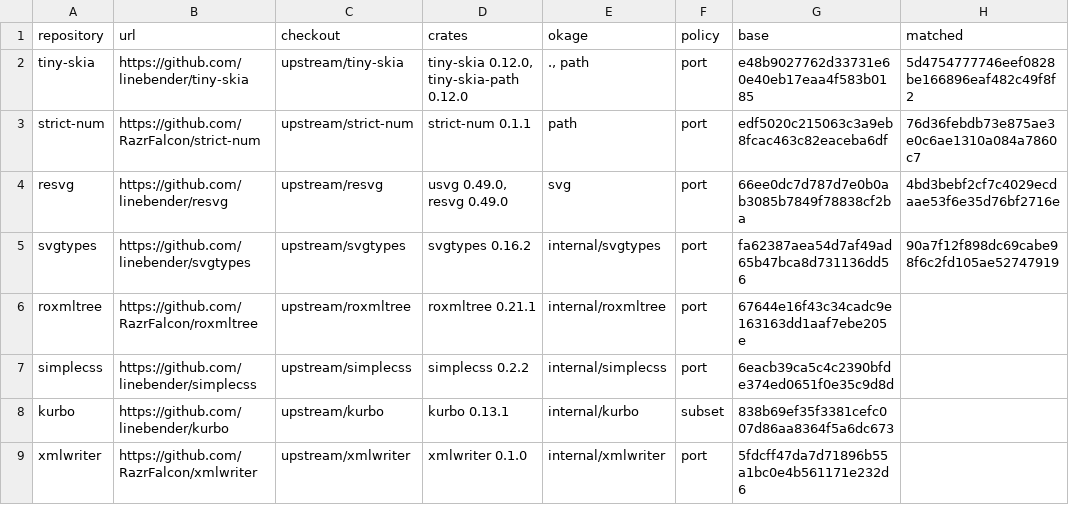
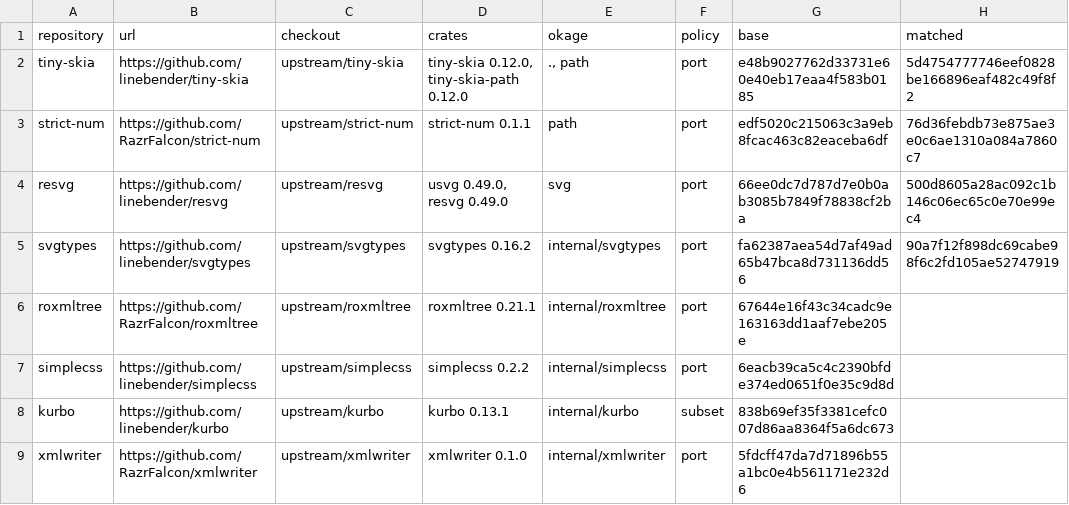
Before and after one commit to xo/okage, a TSV file: docs/upstream/upstreams.tsv, drawn as a sheet.

```diff
--- a/docs/upstream/upstreams.tsv
+++ b/docs/upstream/upstreams.tsv
@@ -3,3 +3,3 @@ tiny-skia	https://github.com/linebender/tiny-skia	upstream/tiny-skia	tiny-skia 0
 strict-num	https://github.com/RazrFalcon/strict-num	upstream/strict-num	strict-num 0.1.1	path	port	edf5020c215063c3a9eb8fcac463c82eaceba6df	76d36febdb73e875ae3e0c6ae1310a084a7860c7
-resvg	https://github.com/linebender/resvg	upstream/resvg	usvg 0.49.0, resvg 0.49.0	svg	port	66ee0dc7d787d7e0b0ab3085b7849f78838cf2ba	4bd3bebf2cf7c4029ecdaae53f6e35d76bf2716e
+resvg	https://github.com/linebender/resvg	upstream/resvg	usvg 0.49.0, resvg 0.49.0	svg	port	66ee0dc7d787d7e0b0ab3085b7849f78838cf2ba	500d8605a28ac092c1b146c06ec65c0e70e99ec4
 svgtypes	https://github.com/linebender/svgtypes	upstream/svgtypes	svgtypes 0.16.2	internal/svgtypes	port	fa62387aea54d7af49ad65b47bca8d731136dd56	90a7f12f898dc69cabe98f6c2fd105ae52747919
```
Also changed, not shown: docs/upstream/resvg.tsv, 42 other files.
